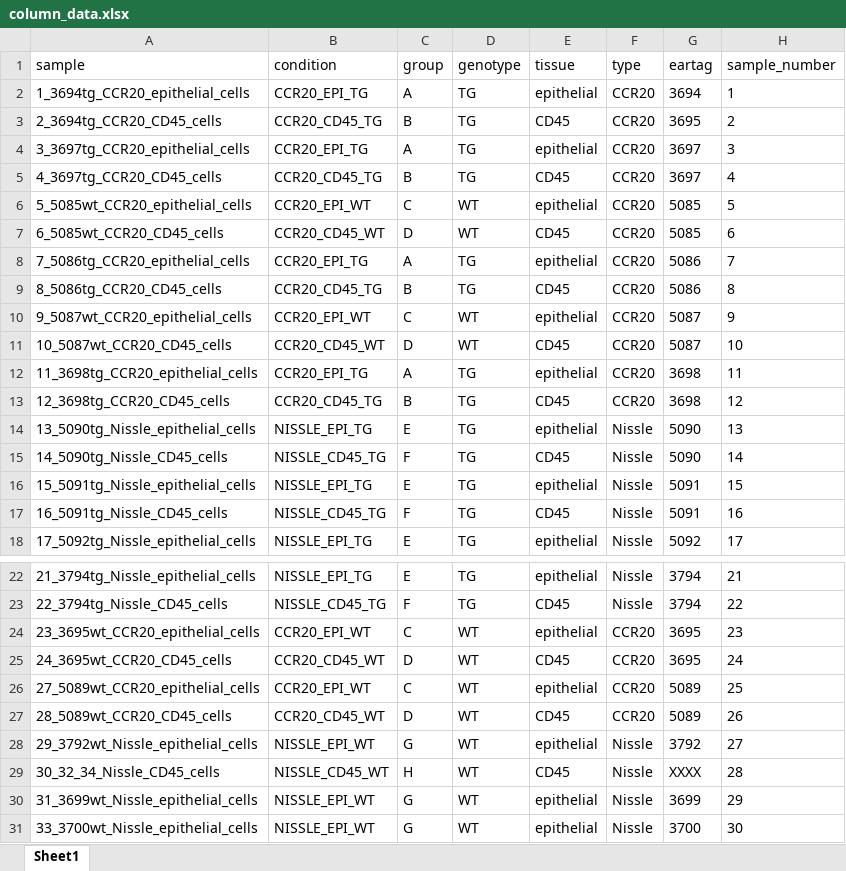
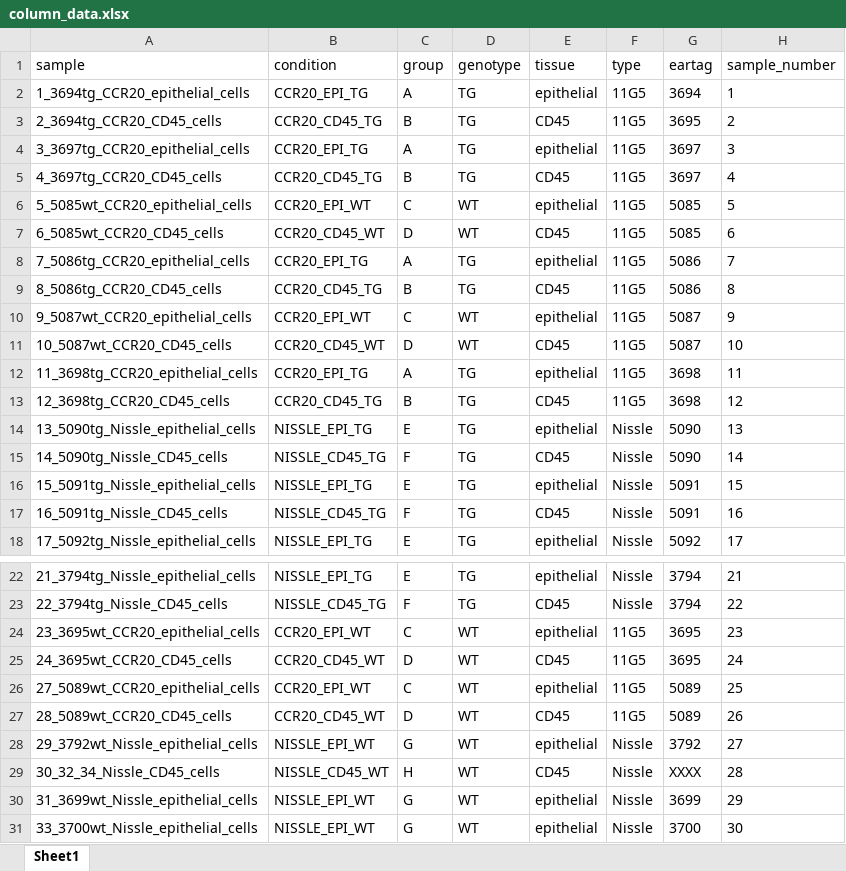
Before and after one commit to VereeckeLab/Colibactin-induced-genotoxicity, an Excel workbook: Data/column_data.xlsx, sheet Sheet1, drawn as a sheet; only a part is shown, gaps mark what is left out; values as stored, in another font and other column widths than the file's, no borders; the diff names each change by its address in the sheet, - before the commit and + after, or states it on an @@ line.

```diff
--- a/Data/column_data.xlsx (sheet Sheet1)
+++ b/Data/column_data.xlsx (sheet Sheet1)
-F2:F13 (type): CCR20
+F2:F13 (type): 11G5
-F24:F27 (type): CCR20
+F24:F27 (type): 11G5
```
Also changed, not shown: 2 other files.
